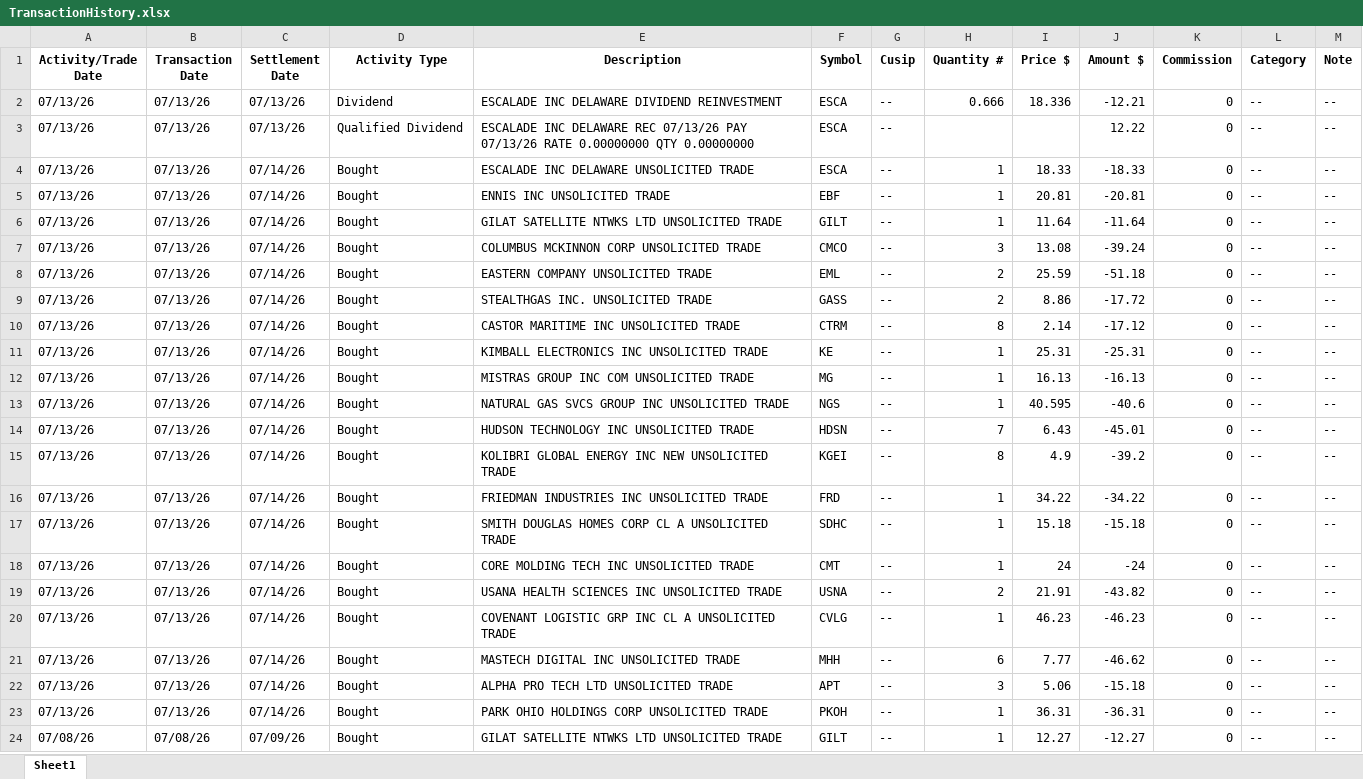
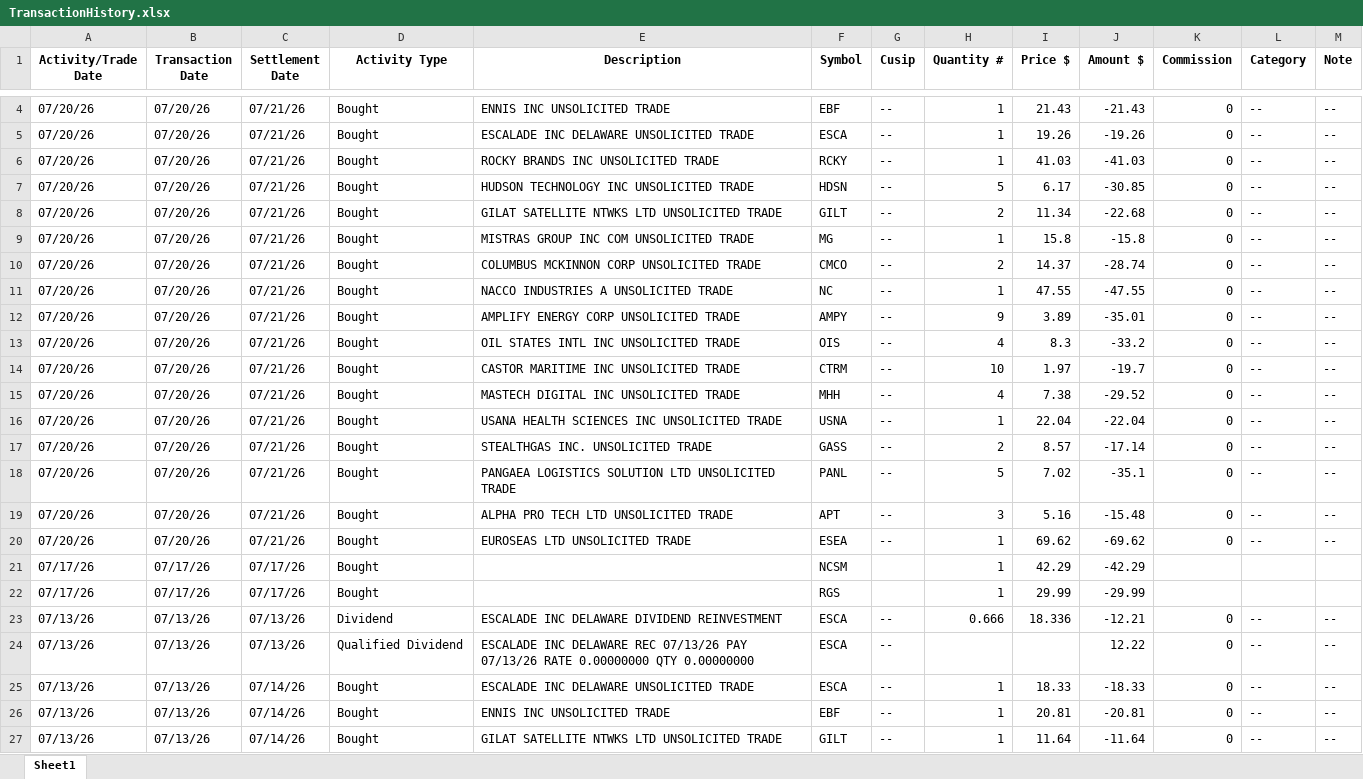
Before and after one commit to rickshilling/shadowPortfolio, an Excel workbook: TransactionHistory.xlsx, sheet Sheet1, drawn as a sheet; only a part is shown, gaps mark what is left out; the shorter side is filled out with more unchanged rows; values as stored, in another font and other column widths than the file's, no borders; the diff covers the shown part only; the diff names each change by its address in the sheet, - before the commit and + after, or states it on an @@ line.

```diff
--- a/TransactionHistory.xlsx (sheet Sheet1)
+++ b/TransactionHistory.xlsx (sheet Sheet1)
+row 4: 07/20/26 | 07/20/26 | 07/21/26 | Bought | ENNIS INC UNSOLICITED TRADE | EBF | -- | 1 | 21.43 | -21.43 | 0 | -- | --
+row 5: 07/20/26 | 07/20/26 | 07/21/26 | Bought | ESCALADE INC DELAWARE UNSOLICITED TRADE | ESCA | -- | 1 | 19.26 | -19.26 | 0 | -- | --
+row 6: 07/20/26 | 07/20/26 | 07/21/26 | Bought | ROCKY BRANDS INC UNSOLICITED TRADE | RCKY | -- | 1 | 41.03 | -41.03 | 0 | -- | --
+row 7: 07/20/26 | 07/20/26 | 07/21/26 | Bought | HUDSON TECHNOLOGY INC UNSOLICITED TRADE | HDSN | -- | 5 | 6.17 | -30.85 | 0 | -- | --
+row 8: 07/20/26 | 07/20/26 | 07/21/26 | Bought | GILAT SATELLITE NTWKS LTD UNSOLICITED TRADE | GILT | -- | 2 | 11.34 | -22.68 | 0 | -- | --
+row 9: 07/20/26 | 07/20/26 | 07/21/26 | Bought | MISTRAS GROUP INC COM UNSOLICITED TRADE | MG | -- | 1 | 15.8 | -15.8 | 0 | -- | --
+row 10: 07/20/26 | 07/20/26 | 07/21/26 | Bought | COLUMBUS MCKINNON CORP UNSOLICITED TRADE | CMCO | -- | 2 | 14.37 | -28.74 | 0 | -- | --
+row 11: 07/20/26 | 07/20/26 | 07/21/26 | Bought | NACCO INDUSTRIES A UNSOLICITED TRADE | NC | -- | 1 | 47.55 | -47.55 | 0 | -- | --
+row 12: 07/20/26 | 07/20/26 | 07/21/26 | Bought | AMPLIFY ENERGY CORP UNSOLICITED TRADE | AMPY | -- | 9 | 3.89 | -35.01 | 0 | -- | --
+row 13: 07/20/26 | 07/20/26 | 07/21/26 | Bought | OIL STATES INTL INC UNSOLICITED TRADE | OIS | -- | 4 | 8.3 | -33.2 | 0 | -- | --
+row 14: 07/20/26 | 07/20/26 | 07/21/26 | Bought | CASTOR MARITIME INC UNSOLICITED TRADE | CTRM | -- | 10 | 1.97 | -19.7 | 0 | -- | --
+row 15: 07/20/26 | 07/20/26 | 07/21/26 | Bought | MASTECH DIGITAL INC UNSOLICITED TRADE | MHH | -- | 4 | 7.38 | -29.52 | 0 | -- | --
+row 16: 07/20/26 | 07/20/26 | 07/21/26 | Bought | USANA HEALTH SCIENCES INC UNSOLICITED TRADE | USNA | -- | 1 | 22.04 | -22.04 | 0 | -- | --
+row 17: 07/20/26 | 07/20/26 | 07/21/26 | Bought | STEALTHGAS INC. UNSOLICITED TRADE | GASS | -- | 2 | 8.57 | -17.14 | 0 | -- | --
+row 18: 07/20/26 | 07/20/26 | 07/21/26 | Bought | PANGAEA LOGISTICS SOLUTION LTD UNSOLICITED TRADE | PANL | -- | 5 | 7.02 | -35.1 | 0 | -- | --
+row 19: 07/20/26 | 07/20/26 | 07/21/26 | Bought | ALPHA PRO TECH LTD UNSOLICITED TRADE | APT | -- | 3 | 5.16 | -15.48 | 0 | -- | --
+row 20: 07/20/26 | 07/20/26 | 07/21/26 | Bought | EUROSEAS LTD UNSOLICITED TRADE | ESEA | -- | 1 | 69.62 | -69.62 | 0 | -- | --
+row 21: 07/17/26 | 07/17/26 | 07/17/26 | Bought |  | NCSM |  | 1 | 42.29 | -42.29
+row 22: 07/17/26 | 07/17/26 | 07/17/26 | Bought |  | RGS |  | 1 | 29.99 | -29.99
```
Also changed, not shown: 2 added rows elsewhere in this sheet, AAII.xlsx, 1 other file.
